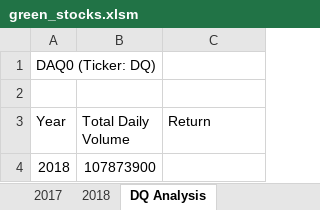
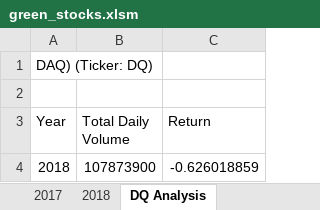
Before and after one commit to rindneremily/stock--analysis, an Excel workbook: green_stocks.xlsm, sheet DQ Analysis, drawn as a sheet; values as stored, in another font and other column widths than the file's, no borders; the diff names each change by its address in the sheet, - before the commit and + after, or states it on an @@ line.

Commit message:
Add files via upload

```diff
--- a/green_stocks.xlsm (sheet DQ Analysis)
+++ b/green_stocks.xlsm (sheet DQ Analysis)
-A1 (Year): DAQ0 (Ticker: DQ)
+A1 (Year): DAQ) (Ticker: DQ)
-C4 (Return): (empty)
+C4 (Return): -0.626018859
```
